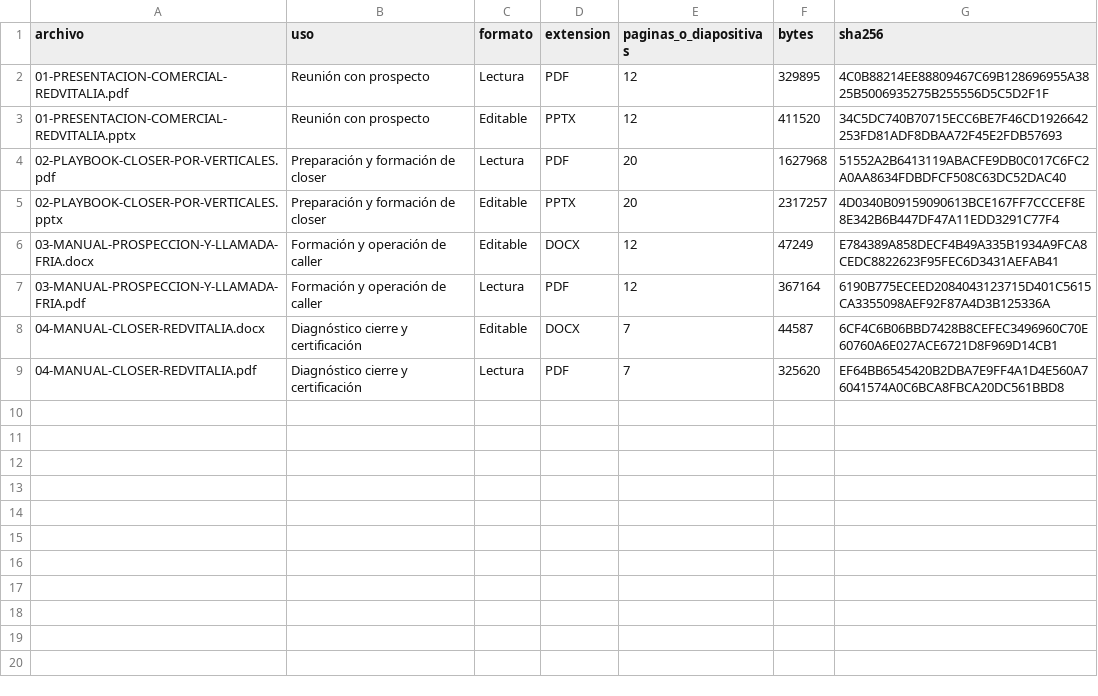
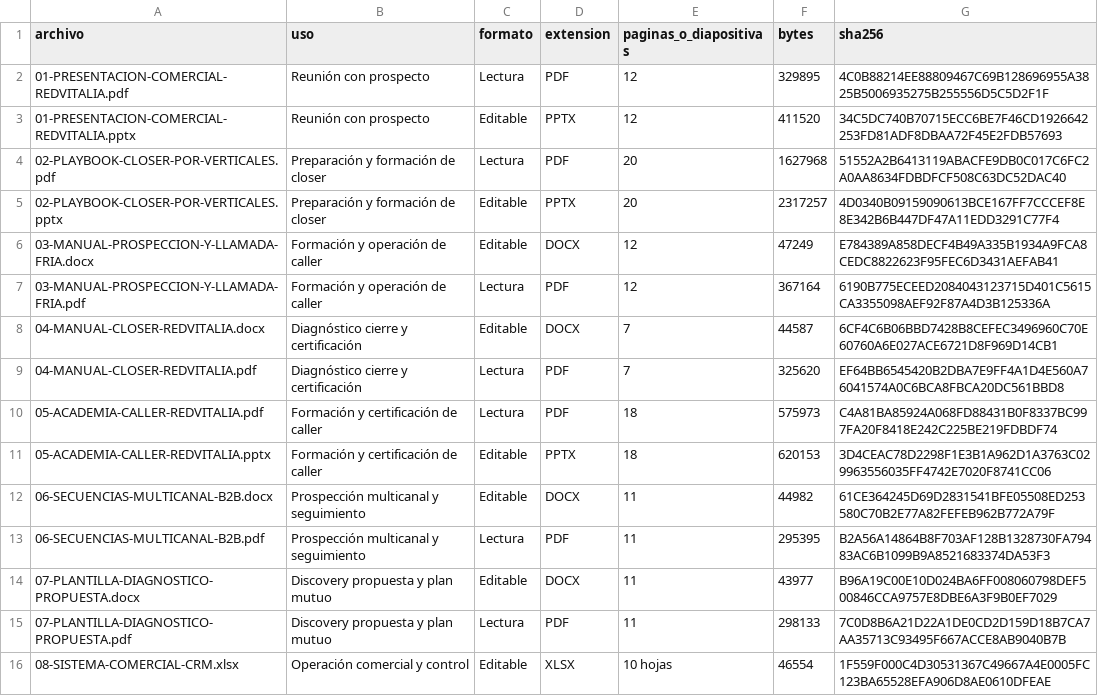
Before and after one commit to isra477200/rep2, a CSV file: public/assets/ejecucion/enablement/INVENTARIO.csv, drawn as a sheet; the diff names each change by its address in the sheet, - before the commit and + after, or states it on an @@ line.

```diff
--- a/public/assets/ejecucion/enablement/INVENTARIO.csv
+++ b/public/assets/ejecucion/enablement/INVENTARIO.csv
+row 10: 05-ACADEMIA-CALLER-REDVITALIA.pdf | Formación y certificación de caller | Lectura | PDF | 18 | 575973 | C4A81BA85924A068FD88431B0F8337BC997FA20F8418E242C225BE219FDBDF74
+row 11: 05-ACADEMIA-CALLER-REDVITALIA.pptx | Formación y certificación de caller | Editable | PPTX | 18 | 620153 | 3D4CEAC78D2298F1E3B1A962D1A3763C029963556035FF4742E7020F8741CC06
+row 12: 06-SECUENCIAS-MULTICANAL-B2B.docx | Prospección multicanal y seguimiento | Editable | DOCX | 11 | 44982 | 61CE364245D69D2831541BFE05508ED253580C70B2E77A82FEFEB962B772A79F
+row 13: 06-SECUENCIAS-MULTICANAL-B2B.pdf | Prospección multicanal y seguimiento | Lectura | PDF | 11 | 295395 | B2A56A14864B8F703AF128B1328730FA79483AC6B1099B9A8521683374DA53F3
+row 14: 07-PLANTILLA-DIAGNOSTICO-PROPUESTA.docx | Discovery propuesta y plan mutuo | Editable | DOCX | 11 | 43977 | B96A19C00E10D024BA6FF008060798DEF500846CCA9757E8DBE6A3F9B0EF7029
+row 15: 07-PLANTILLA-DIAGNOSTICO-PROPUESTA.pdf | Discovery propuesta y plan mutuo | Lectura | PDF | 11 | 298133 | 7C0D8B6A21D22A1DE0CD2D159D18B7CA7AA35713C93495F667ACCE8AB9040B7B
+row 16: 08-SISTEMA-COMERCIAL-CRM.xlsx | Operación comercial y control | Editable | XLSX | 10 hojas | 46554 | 1F559F000C4D30531367C49667A4E0005FC123BA65528EFA906D8AE0610DFEAE
```
Also changed, not shown: 22 other files.
